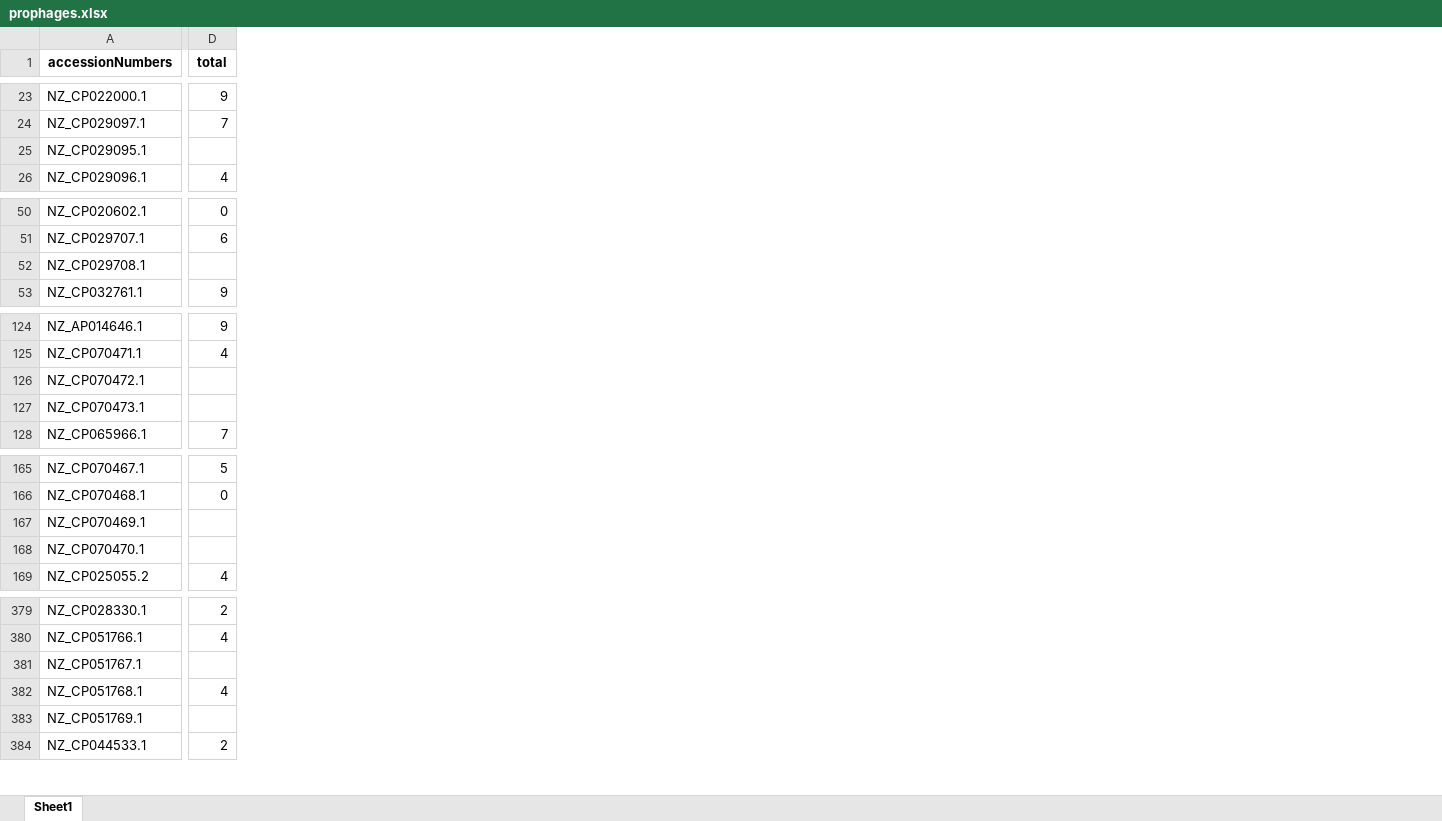
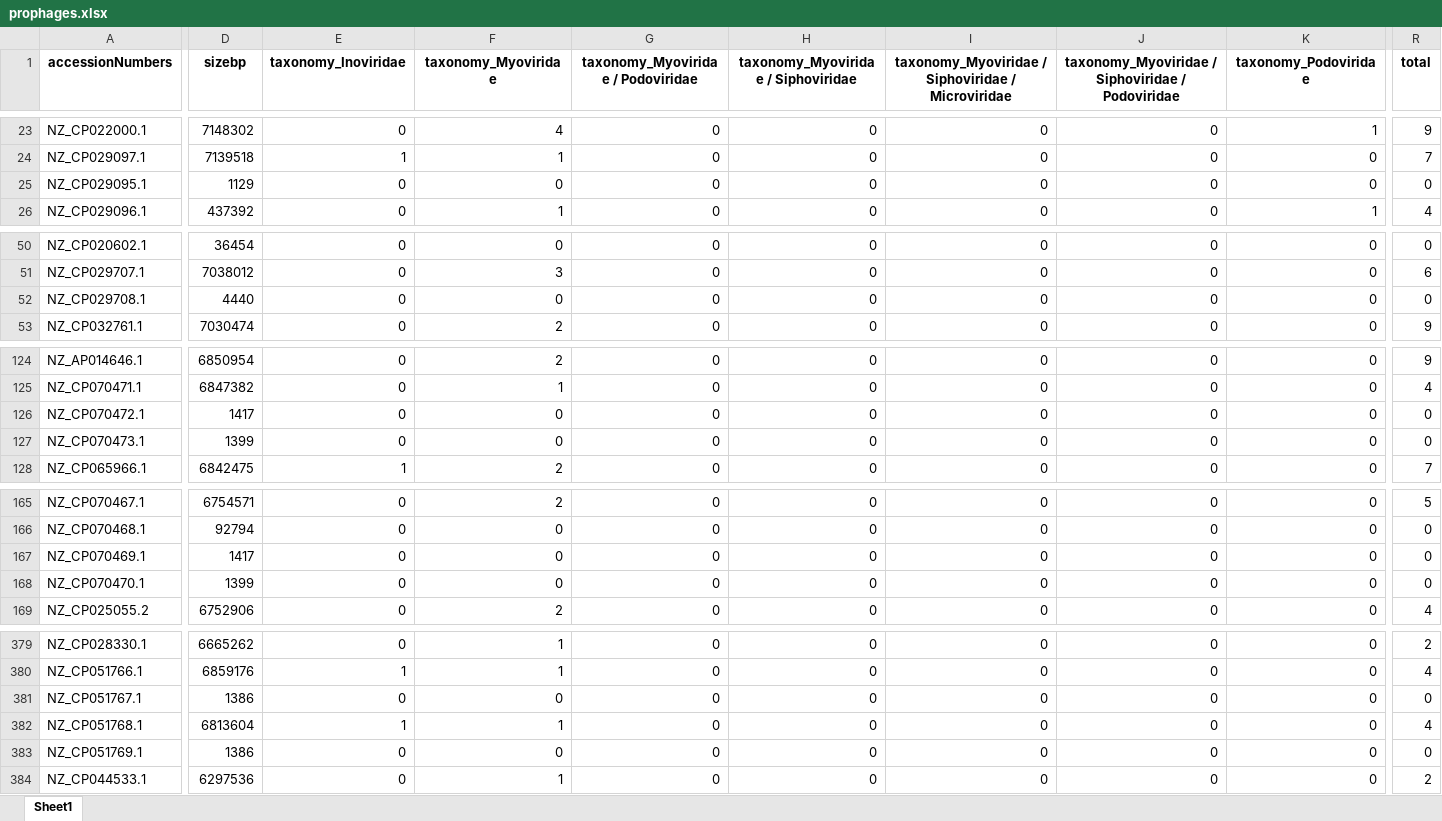
Before and after one commit to abhinavyesss/ProphageFinder, an Excel workbook: pseudomonasAeruginosa/phigaro/prophages.xlsx, sheet Sheet1, drawn as a sheet; only a part is shown, gaps mark what is left out; values as stored, in another font and other column widths than the file's, no borders; addresses are those after the commit; the diff covers the shown part only; the diff names each change by its address in the sheet, - before the commit and + after, or states it on an @@ line.

```diff
--- a/pseudomonasAeruginosa/phigaro/prophages.xlsx (sheet Sheet1)
+++ b/pseudomonasAeruginosa/phigaro/prophages.xlsx (sheet Sheet1)
+column D (sizebp), rows 23-26: 7148302 | 7139518 | 1129 | 437392; rows 50-53: 36454 | 7038012 | 4440 | 7030474; rows 124-128: 6850954 | 6847382 | 1417 | 1399 | 6842475; rows 165-169: 6754571 | 92794 | 1417 | 1399 | 6752906; rows 379-384: 6665262 | 6859176 | 1386 | 6813604 | 1386 | 6297536
+column E (taxonomy_Inoviridae), rows 23-26: 0 | 1 | 0 | 0; rows 50-53: all 0; rows 124-128: 0 | 0 | 0 | 0 | 1; rows 165-169: all 0; rows 379-384: 0 | 1 | 0 | 1 | 0 | 0
+column F (taxonomy_Myoviridae), rows 23-26: 4 | 1 | 0 | 1; rows 50-53: 0 | 3 | 0 | 2; rows 124-128: 2 | 1 | 0 | 0 | 2; rows 165-169: 2 | 0 | 0 | 0 | 2; rows 379-384: 1 | 1 | 0 | 1 | 0 | 1
+column G, row 1: taxonomy_Myoviridae / Podoviridae; rows 23-26: all 0; rows 50-53: all 0; rows 124-128: all 0; rows 165-169: all 0; rows 379-384: all 0
+column H, row 1: taxonomy_Myoviridae / Siphoviridae; rows 23-26: all 0; rows 50-53: all 0; rows 124-128: all 0; rows 165-169: all 0; rows 379-384: all 0
+column I, row 1: taxonomy_Myoviridae / Siphoviridae / Microviridae; rows 23-26: all 0; rows 50-53: all 0; rows 124-128: all 0; rows 165-169: all 0; rows 379-384: all 0
+column J, row 1: taxonomy_Myoviridae / Siphoviridae / Podoviridae; rows 23-26: all 0; rows 50-53: all 0; rows 124-128: all 0; rows 165-169: all 0; rows 379-384: all 0
+column K (taxonomy_Podoviridae), rows 23-26: 1 | 0 | 0 | 1; rows 50-53: all 0; rows 124-128: all 0; rows 165-169: all 0; rows 379-384: all 0
-R25 (total): (empty)
+R25 (total): 0
-R52 (total): (empty)
+R52 (total): 0
-R126:R127 (total): (empty)
+R126:R127 (total): 0
-R167:R168 (total): (empty)
+R167:R168 (total): 0
-R381 (total): (empty)
+R381 (total): 0
-R383 (total): (empty)
+R383 (total): 0
```
Also changed, not shown: 8 added columns and 15 edited cells elsewhere in this sheet, 1 other file.
